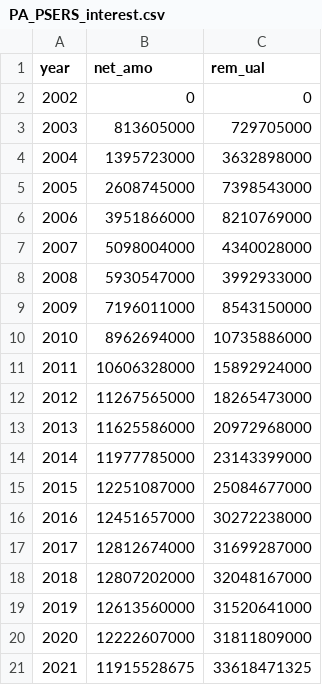
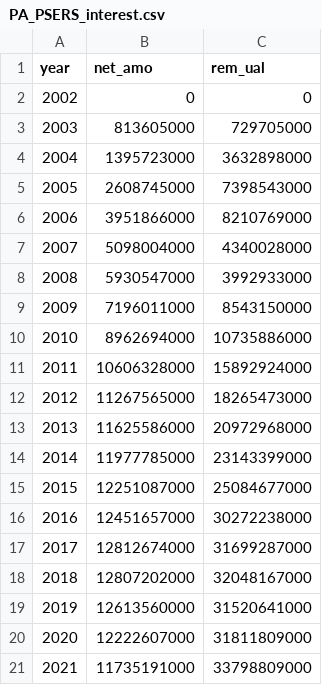
Before and after one commit to ReasonFoundation/PensionHistData, a CSV file: PA/PA_PSERS_interest.csv, drawn as a sheet.

Commit message:
Add files via upload

```diff
--- a/PA/PA_PSERS_interest.csv
+++ b/PA/PA_PSERS_interest.csv
@@ -20,2 +20,2 @@
 2020,12222607000,31811809000
-2021,11915528675,33618471325
+2021,11735191000,33798809000
```
